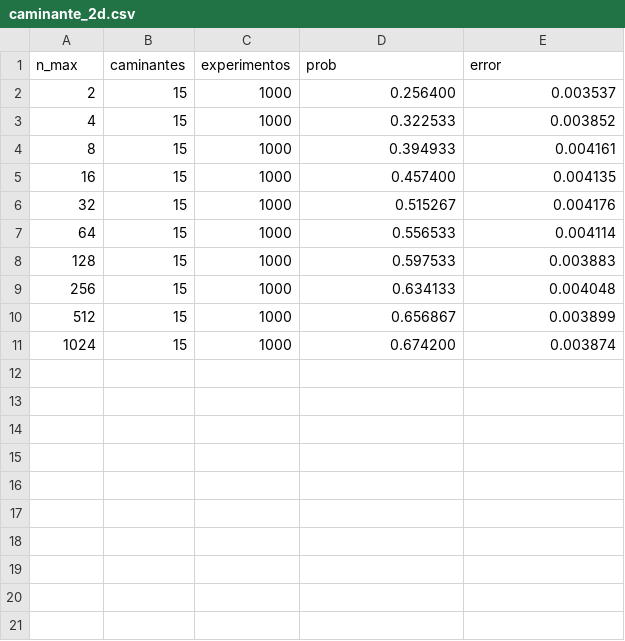
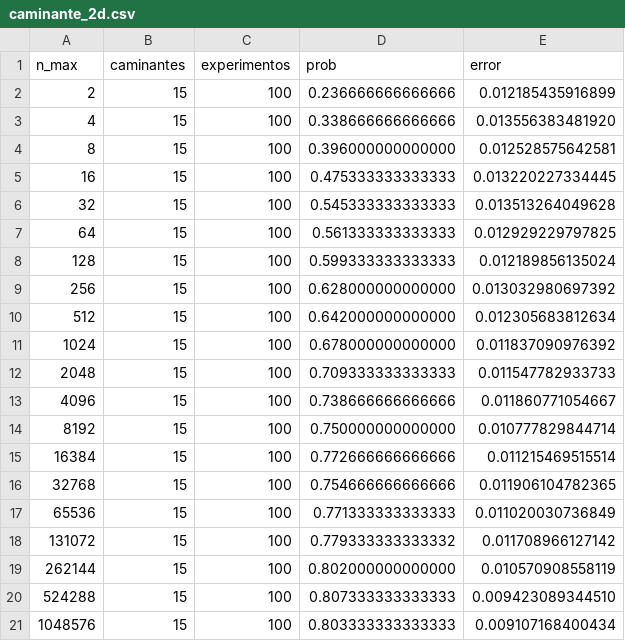
Before and after one commit to SoyAgustin/QF-Path-Integral, a CSV file: Notebooks_Py/Datos/caminante_2d.csv, drawn as a sheet.

Commit message:
Agregada simulacion y grafica de caminante en 4D

```diff
--- a/Notebooks_Py/Datos/caminante_2d.csv
+++ b/Notebooks_Py/Datos/caminante_2d.csv
@@ -1,11 +1,21 @@
 n_max,caminantes,experimentos,prob,error
-2,15,1000,0.256400,0.003537
-4,15,1000,0.322533,0.003852
-8,15,1000,0.394933,0.004161
-16,15,1000,0.457400,0.004135
-32,15,1000,0.515267,0.004176
-64,15,1000,0.556533,0.004114
-128,15,1000,0.597533,0.003883
-256,15,1000,0.634133,0.004048
-512,15,1000,0.656867,0.003899
-1024,15,1000,0.674200,0.003874
+2,15,100,0.236666666666666,0.012185435916899
+4,15,100,0.338666666666666,0.013556383481920
+8,15,100,0.396000000000000,0.012528575642581
+16,15,100,0.475333333333333,0.013220227334445
+32,15,100,0.545333333333333,0.013513264049628
+64,15,100,0.561333333333333,0.012929229797825
+128,15,100,0.599333333333333,0.012189856135024
+256,15,100,0.628000000000000,0.013032980697392
+512,15,100,0.642000000000000,0.012305683812634
+1024,15,100,0.678000000000000,0.011837090976392
+2048,15,100,0.709333333333333,0.011547782933733
+4096,15,100,0.738666666666666,0.011860771054667
+8192,15,100,0.750000000000000,0.010777829844714
+16384,15,100,0.772666666666666,0.011215469515514
+32768,15,100,0.754666666666666,0.011906104782365
+65536,15,100,0.771333333333333,0.011020030736849
+131072,15,100,0.779333333333332,0.011708966127142
+262144,15,100,0.802000000000000,0.010570908558119
+524288,15,100,0.807333333333333,0.009423089344510
+1048576,15,100,0.803333333333333,0.009107168400434
```
Also changed, not shown: Notebooks_Py/Datos/caminante_1d.csv, Notebooks_Py/Datos/caminante_3d.csv, 3 other files.
